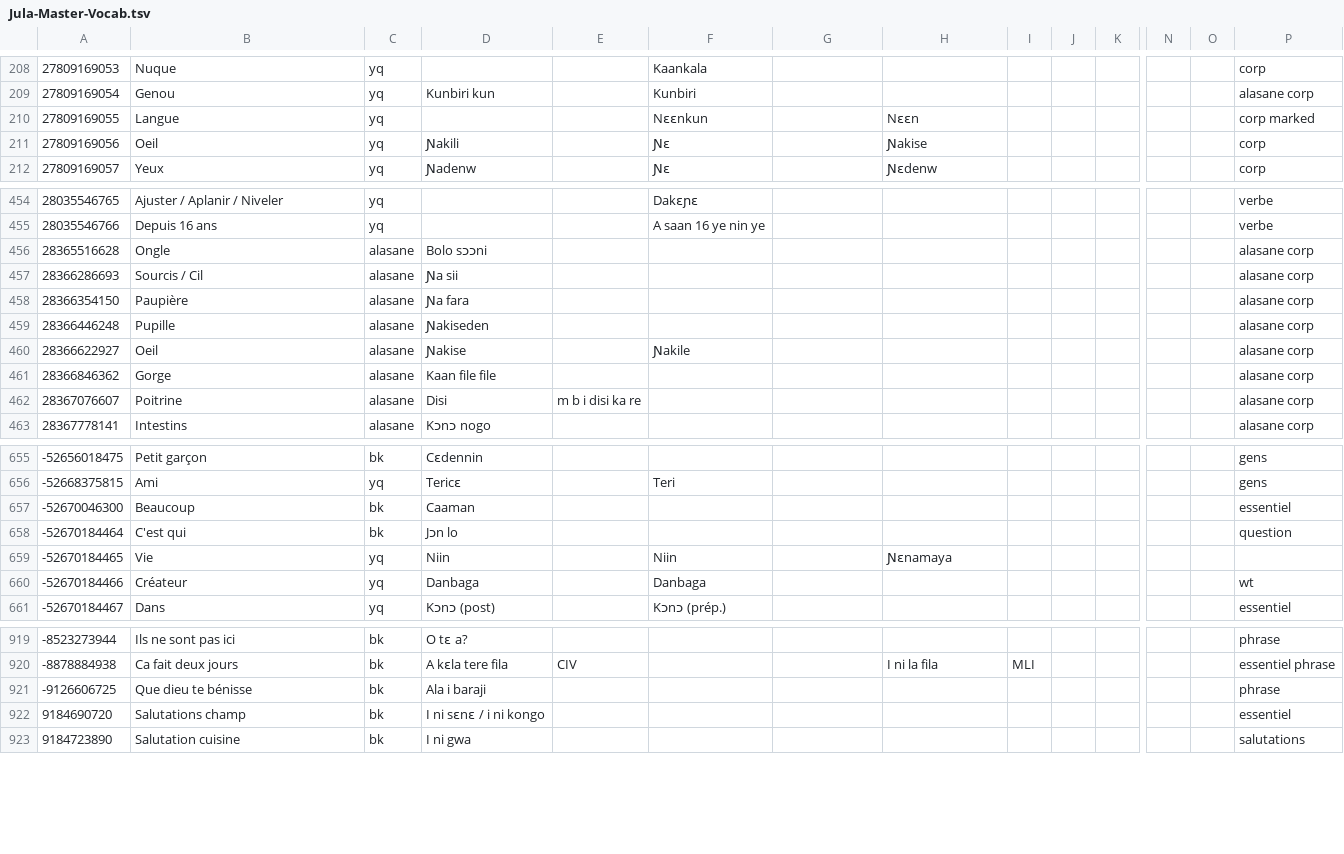
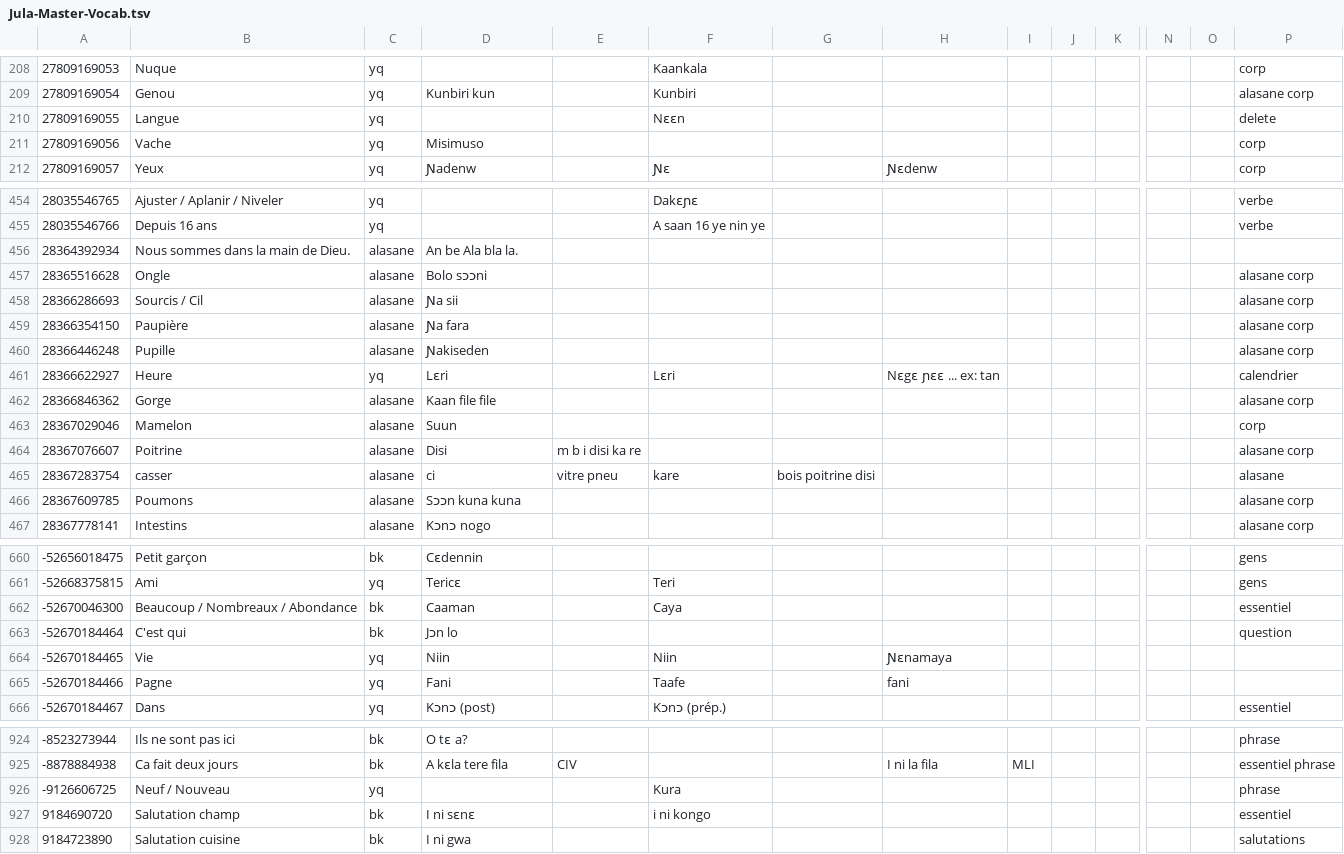
Before and after one commit to boydkelly/stage, a TSV file: static/download/Jula-Master-Vocab.tsv, drawn as a sheet; only a part is shown, gaps mark what is left out; addresses are those after the commit; rows hold the shown columns only; the diff covers the shown part only; the diff names each change by its address in the sheet, - before the commit and + after, or states it on an @@ line.

```diff
--- a/static/download/Jula-Master-Vocab.tsv
+++ b/static/download/Jula-Master-Vocab.tsv
-F210: Nɛɛnkun
+F210: Nɛɛn
-H210: Nɛɛn
+H210: (empty)
-P210: corp marked
+P210: delete
-B211: Oeil
+B211: Vache
-D211: Ɲakili
+D211: Misimuso
-F211: Ɲɛ
+F211: (empty)
-H211: Ɲakise
+H211: (empty)
+row 456: 28364392934 | Nous sommes dans la main de Dieu. | alasane | An be Ala bla la.
-B461: Oeil
+B461: Heure
-C461: alasane
+C461: yq
-D461: Ɲakise
+D461: Lɛri
-F461: Ɲakile
+F461: Lɛri
-H461: (empty)
+H461: Nɛgɛ ɲɛɛ ... ex: tan
-P461: alasane corp
+P461: calendrier
+row 463: 28367029046 | Mamelon | alasane | Suun |  |  |  |  |  |  |  |  |  | corp
+row 465: 28367283754 | casser | alasane | ci | vitre pneu | kare | bois poitrine disi |  |  |  |  |  |  | alasane
+row 466: 28367609785 | Poumons | alasane | Sɔɔn kuna kuna |  |  |  |  |  |  |  |  |  | alasane corp
-B662: Beaucoup
+B662: Beaucoup / Nombreaux / Abondance
-F662: (empty)
+F662: Caya
-B665: Créateur
+B665: Pagne
-D665: Danbaga
+D665: Fani
-F665: Danbaga
+F665: Taafe
-H665: (empty)
+H665: fani
-P665: wt
+P665: (empty)
-B926: Que dieu te bénisse
+B926: Neuf / Nouveau
-C926: bk
+C926: yq
-D926: Ala i baraji
+D926: (empty)
-F926: (empty)
+F926: Kura
-B927: Salutations champ
+B927: Salutation champ
-D927: I ni sɛnɛ / i ni kongo
+D927: I ni sɛnɛ
-F927: (empty)
+F927: i ni kongo
```
Also changed, not shown: 1 added row and 61 edited cells elsewhere in this file, static/download/Jula-Master-WT.tsv, static/images/Jula-WT.tsv, 2 other files.
